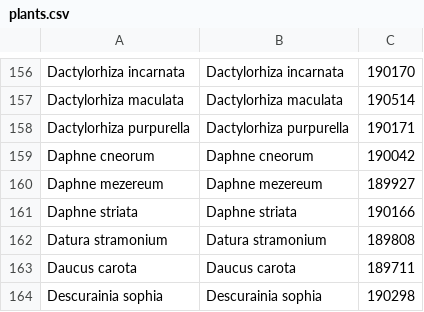
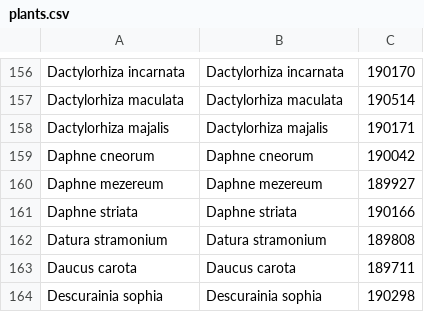
Before and after one commit to benadrasni/abherbs, a CSV file: backend/txt/plants.csv, drawn as a sheet; only a part is shown, gaps mark what is left out.

```diff
--- a/backend/txt/plants.csv
+++ b/backend/txt/plants.csv
@@ -157,3 +157,3 @@ Dactylorhiza incarnata;Dactylorhiza incarnata;190170
 Dactylorhiza maculata;Dactylorhiza maculata;190514
-Dactylorhiza purpurella;Dactylorhiza purpurella;190171
+Dactylorhiza majalis;Dactylorhiza majalis;190171
 Daphne cneorum;Daphne cneorum;190042
```
Also changed, not shown: 22 other files.
